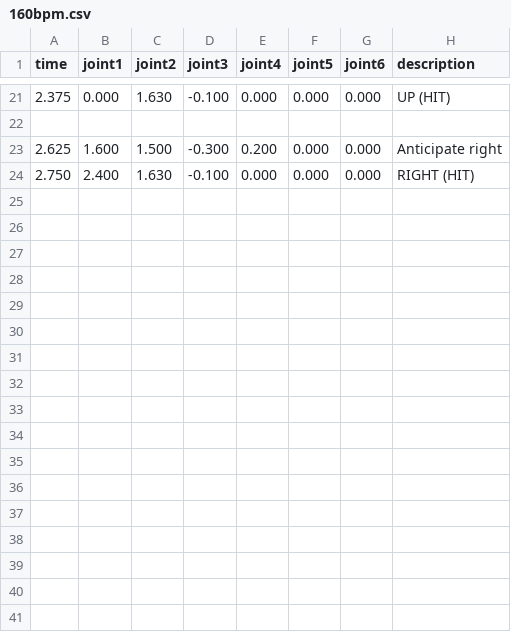
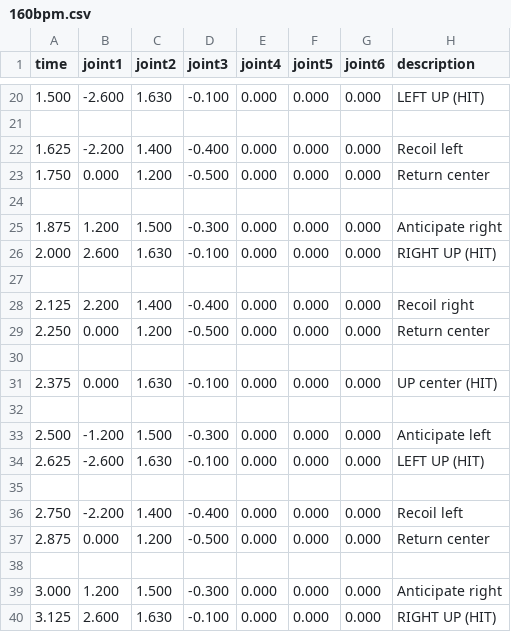
Before and after one commit to Ted-Mellow/Robot-Rave---Bodhisattva-, a CSV file: Small arm /csv_trajectories/160bpm.csv, drawn as a sheet; only a part is shown, gaps mark what is left out; the diff covers the shown part only.

```diff
--- a/Small arm /csv_trajectories/160bpm.csv
+++ b/Small arm /csv_trajectories/160bpm.csv
@@ -21,4 +20,21 @@ time,joint1,joint2,joint3,joint4,joint5,joint6,description
-2.375,0.000,1.630,-0.100,0.000,0.000,0.000,UP (HIT)
+1.500,-2.600,1.630,-0.100,0.000,0.000,0.000,LEFT UP (HIT)
 
-2.625,1.600,1.500,-0.300,0.200,0.000,0.000,Anticipate right
-2.750,2.400,1.630,-0.100,0.000,0.000,0.000,RIGHT (HIT)
+1.625,-2.200,1.400,-0.400,0.000,0.000,0.000,Recoil left
+1.750,0.000,1.200,-0.500,0.000,0.000,0.000,Return center
+
+1.875,1.200,1.500,-0.300,0.000,0.000,0.000,Anticipate right
+2.000,2.600,1.630,-0.100,0.000,0.000,0.000,RIGHT UP (HIT)
+
+2.125,2.200,1.400,-0.400,0.000,0.000,0.000,Recoil right
+2.250,0.000,1.200,-0.500,0.000,0.000,0.000,Return center
+
+2.375,0.000,1.630,-0.100,0.000,0.000,0.000,UP center (HIT)
+
+2.500,-1.200,1.500,-0.300,0.000,0.000,0.000,Anticipate left
+2.625,-2.600,1.630,-0.100,0.000,0.000,0.000,LEFT UP (HIT)
+
+2.750,-2.200,1.400,-0.400,0.000,0.000,0.000,Recoil left
+2.875,0.000,1.200,-0.500,0.000,0.000,0.000,Return center
+
+3.000,1.200,1.500,-0.300,0.000,0.000,0.000,Anticipate right
+3.125,2.600,1.630,-0.100,0.000,0.000,0.000,RIGHT UP (HIT)
```
Also changed, not shown: 3 added rows, 4 removed rows and 27 edited cells elsewhere in this file.
